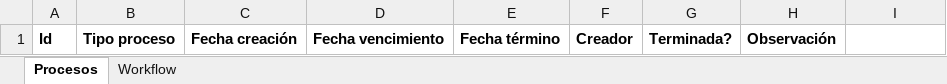
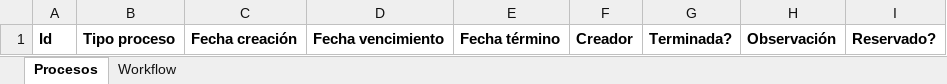
Before and after one commit to SubSeEco/GestionProcesos, an Excel workbook: App.Web/App_Data/PROCESOS.xlsx, sheet Procesos, drawn as a sheet; values as stored, in another font and other column widths than the file's, no borders; the diff names each change by its address in the sheet, - before the commit and + after, or states it on an @@ line.

```diff
--- a/App.Web/App_Data/PROCESOS.xlsx (sheet Procesos)
+++ b/App.Web/App_Data/PROCESOS.xlsx (sheet Procesos)
-I1: (empty)
+I1: Reservado?
```
Also changed, not shown: 34 other files.
